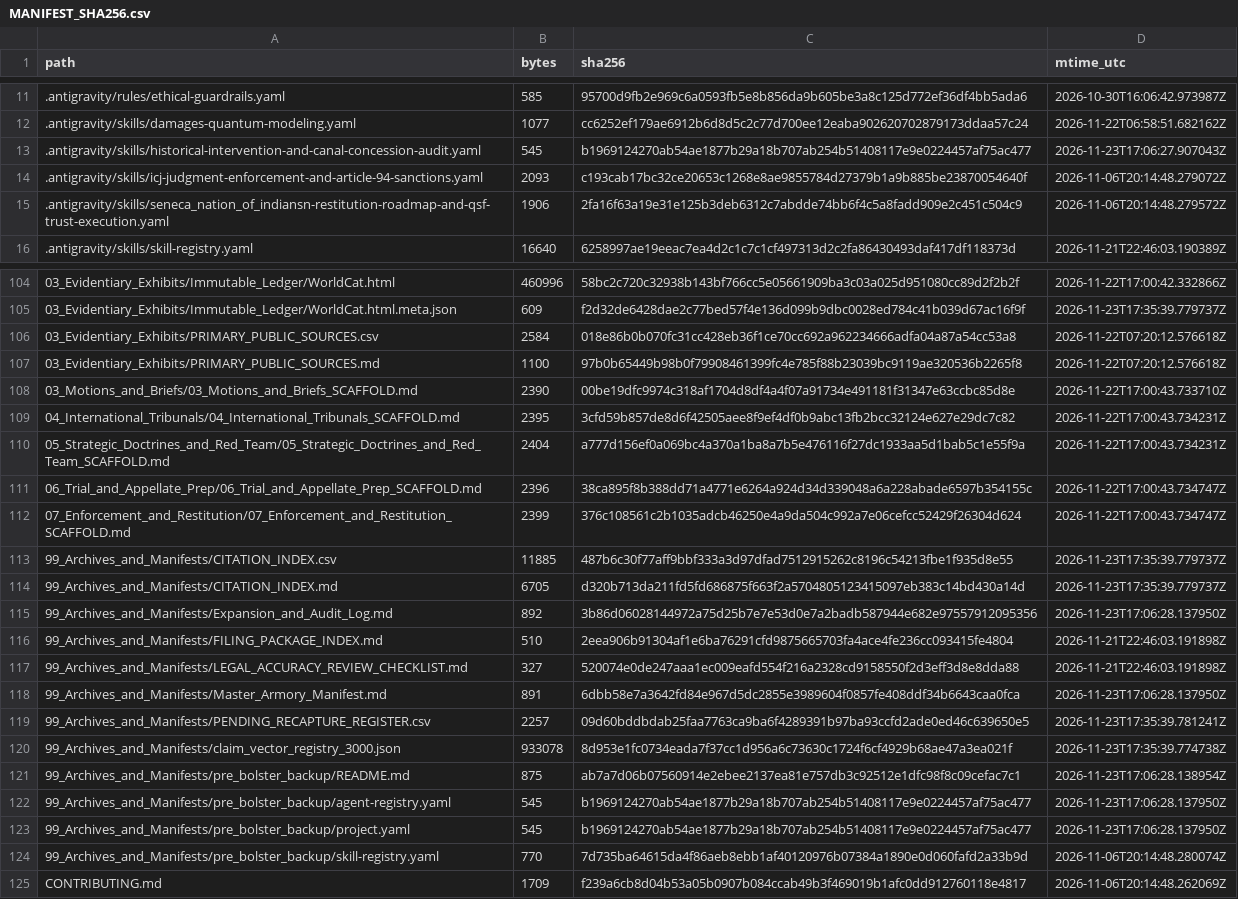
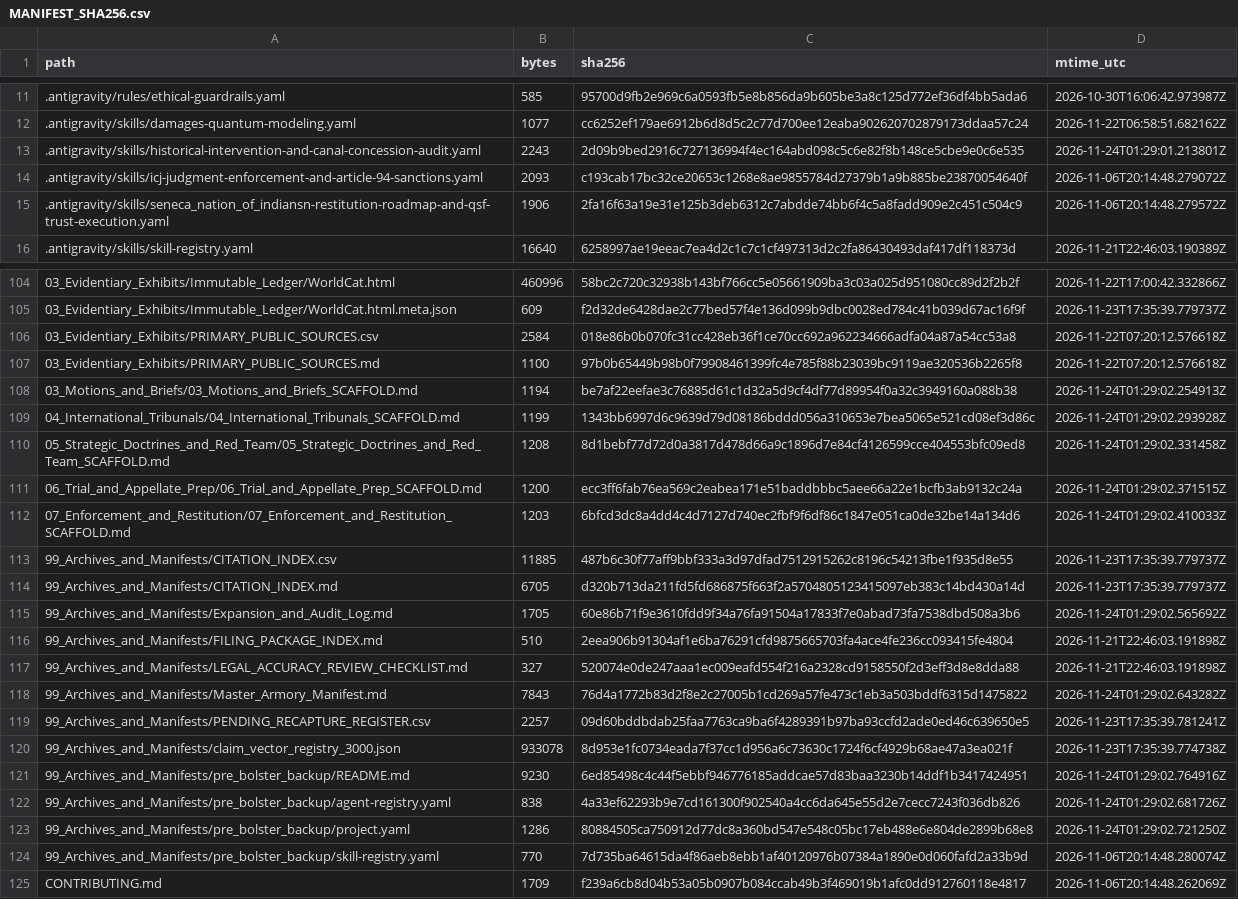
Before and after one commit to GlobalRestitutionAlliance/turtle-island-us-ny-seneca-nation-of-indians-master-litigation, a CSV file: 99_Archives_and_Manifests/MANIFEST_SHA256.csv, drawn as a sheet; only a part is shown, gaps mark what is left out; the diff covers the shown part only.

```diff
--- a/99_Archives_and_Manifests/MANIFEST_SHA256.csv
+++ b/99_Archives_and_Manifests/MANIFEST_SHA256.csv
@@ -12,3 +12,3 @@ path,bytes,sha256,mtime_utc
 .antigravity/skills/damages-quantum-modeling.yaml,1077,cc6252ef179ae6912b6d8d5c2c77d700ee12eaba902620702879173ddaa57c24,2026-11-22T06:58:51.682162Z
-.antigravity/skills/historical-intervention-and-canal-concession-audit.yaml,545,b1969124270ab54ae1877b29a18b707ab254b51408117e9e0224457af75ac477,2026-11-23T17:06:27.907043Z
+.antigravity/skills/historical-intervention-and-canal-concession-audit.yaml,2243,2d09b9bed2916c727136994f4ec164abd098c5c6e82f8b148ce5cbe9e0c6e535,2026-11-24T01:29:01.213801Z
 .antigravity/skills/icj-judgment-enforcement-and-article-94-sanctions.yaml,2093,c193cab17bc32ce20653c1268e8ae9855784d27379b1a9b885be23870054640f,2026-11-06T20:14:48.279072Z
@@ -107,18 +107,18 @@ path,bytes,sha256,mtime_utc
 03_Evidentiary_Exhibits/PRIMARY_PUBLIC_SOURCES.md,1100,97b0b65449b98b0f79908461399fc4e785f88b23039bc9119ae320536b2265f8,2026-11-22T07:20:12.576618Z
-03_Motions_and_Briefs/03_Motions_and_Briefs_SCAFFOLD.md,2390,00be19dfc9974c318af1704d8df4a4f07a91734e491181f31347e63ccbc85d8e,2026-11-22T17:00:43.733710Z
-04_International_Tribunals/04_International_Tribunals_SCAFFOLD.md,2395,3cfd59b857de8d6f42505aee8f9ef4df0b9abc13fb2bcc32124e627e29dc7c82,2026-11-22T17:00:43.734231Z
-05_Strategic_Doctrines_and_Red_Team/05_Strategic_Doctrines_and_Red_Team_SCAFFOLD.md,2404,a777d156ef0a069bc4a370a1ba8a7b5e476116f27dc1933aa5d1bab5c1e55f9a,2026-11-22T17:00:43.734231Z
-06_Trial_and_Appellate_Prep/06_Trial_and_Appellate_Prep_SCAFFOLD.md,2396,38ca895f8b388dd71a4771e6264a924d34d339048a6a228abade6597b354155c,2026-11-22T17:00:43.734747Z
-07_Enforcement_and_Restitution/07_Enforcement_and_Restitution_SCAFFOLD.md,2399,376c108561c2b1035adcb46250e4a9da504c992a7e06cefcc52429f26304d624,2026-11-22T17:00:43.734747Z
+03_Motions_and_Briefs/03_Motions_and_Briefs_SCAFFOLD.md,1194,be7af22eefae3c76885d61c1d32a5d9cf4df77d89954f0a32c3949160a088b38,2026-11-24T01:29:02.254913Z
+04_International_Tribunals/04_International_Tribunals_SCAFFOLD.md,1199,1343bb6997d6c9639d79d08186bddd056a310653e7bea5065e521cd08ef3d86c,2026-11-24T01:29:02.293928Z
+05_Strategic_Doctrines_and_Red_Team/05_Strategic_Doctrines_and_Red_Team_SCAFFOLD.md,1208,8d1bebf77d72d0a3817d478d66a9c1896d7e84cf4126599cce404553bfc09ed8,2026-11-24T01:29:02.331458Z
+06_Trial_and_Appellate_Prep/06_Trial_and_Appellate_Prep_SCAFFOLD.md,1200,ecc3ff6fab76ea569c2eabea171e51baddbbbc5aee66a22e1bcfb3ab9132c24a,2026-11-24T01:29:02.371515Z
+07_Enforcement_and_Restitution/07_Enforcement_and_Restitution_SCAFFOLD.md,1203,6bfcd3dc8a4dd4c4d7127d740ec2fbf9f6df86c1847e051ca0de32be14a134d6,2026-11-24T01:29:02.410033Z
 99_Archives_and_Manifests/CITATION_INDEX.csv,11885,487b6c30f77aff9bbf333a3d97dfad7512915262c8196c54213fbe1f935d8e55,2026-11-23T17:35:39.779737Z
 99_Archives_and_Manifests/CITATION_INDEX.md,6705,d320b713da211fd5fd686875f663f2a5704805123415097eb383c14bd430a14d,2026-11-23T17:35:39.779737Z
-99_Archives_and_Manifests/Expansion_and_Audit_Log.md,892,3b86d06028144972a75d25b7e7e53d0e7a2badb587944e682e97557912095356,2026-11-23T17:06:28.137950Z
+99_Archives_and_Manifests/Expansion_and_Audit_Log.md,1705,60e86b71f9e3610fdd9f34a76fa91504a17833f7e0abad73fa7538dbd508a3b6,2026-11-24T01:29:02.565692Z
 99_Archives_and_Manifests/FILING_PACKAGE_INDEX.md,510,2eea906b91304af1e6ba76291cfd9875665703fa4ace4fe236cc093415fe4804,2026-11-21T22:46:03.191898Z
 99_Archives_and_Manifests/LEGAL_ACCURACY_REVIEW_CHECKLIST.md,327,520074e0de247aaa1ec009eafd554f216a2328cd9158550f2d3eff3d8e8dda88,2026-11-21T22:46:03.191898Z
-99_Archives_and_Manifests/Master_Armory_Manifest.md,891,6dbb58e7a3642fd84e967d5dc2855e3989604f0857fe408ddf34b6643caa0fca,2026-11-23T17:06:28.137950Z
+99_Archives_and_Manifests/Master_Armory_Manifest.md,7843,76d4a1772b83d2f8e2c27005b1cd269a57fe473c1eb3a503bddf6315d1475822,2026-11-24T01:29:02.643282Z
 99_Archives_and_Manifests/PENDING_RECAPTURE_REGISTER.csv,2257,09d60bddbdab25faa7763ca9ba6f4289391b97ba93ccfd2ade0ed46c639650e5,2026-11-23T17:35:39.781241Z
 99_Archives_and_Manifests/claim_vector_registry_3000.json,933078,8d953e1fc0734eada7f37cc1d956a6c73630c1724f6cf4929b68ae47a3ea021f,2026-11-23T17:35:39.774738Z
-99_Archives_and_Manifests/pre_bolster_backup/README.md,875,ab7a7d06b07560914e2ebee2137ea81e757db3c92512e1dfc98f8c09cefac7c1,2026-11-23T17:06:28.138954Z
-99_Archives_and_Manifests/pre_bolster_backup/agent-registry.yaml,545,b1969124270ab54ae1877b29a18b707ab254b51408117e9e0224457af75ac477,2026-11-23T17:06:28.137950Z
-99_Archives_and_Manifests/pre_bolster_backup/project.yaml,545,b1969124270ab54ae1877b29a18b707ab254b51408117e9e0224457af75ac477,2026-11-23T17:06:28.137950Z
+99_Archives_and_Manifests/pre_bolster_backup/README.md,9230,6ed85498c4c44f5ebbf946776185addcae57d83baa3230b14ddf1b3417424951,2026-11-24T01:29:02.764916Z
+99_Archives_and_Manifests/pre_bolster_backup/agent-registry.yaml,838,4a33ef62293b9e7cd161300f902540a4cc6da645e55d2e7cecc7243f036db826,2026-11-24T01:29:02.681726Z
+99_Archives_and_Manifests/pre_bolster_backup/project.yaml,1286,80884505ca750912d77dc8a360bd547e548c05bc17eb488e6e804de2899b68e8,2026-11-24T01:29:02.721250Z
 99_Archives_and_Manifests/pre_bolster_backup/skill-registry.yaml,770,7d735ba64615da4f86aeb8ebb1af40120976b07384a1890e0d060fafd2a33b9d,2026-11-06T20:14:48.280074Z
```
Also changed, not shown: 77 edited cells elsewhere in this file, 37 other files.
